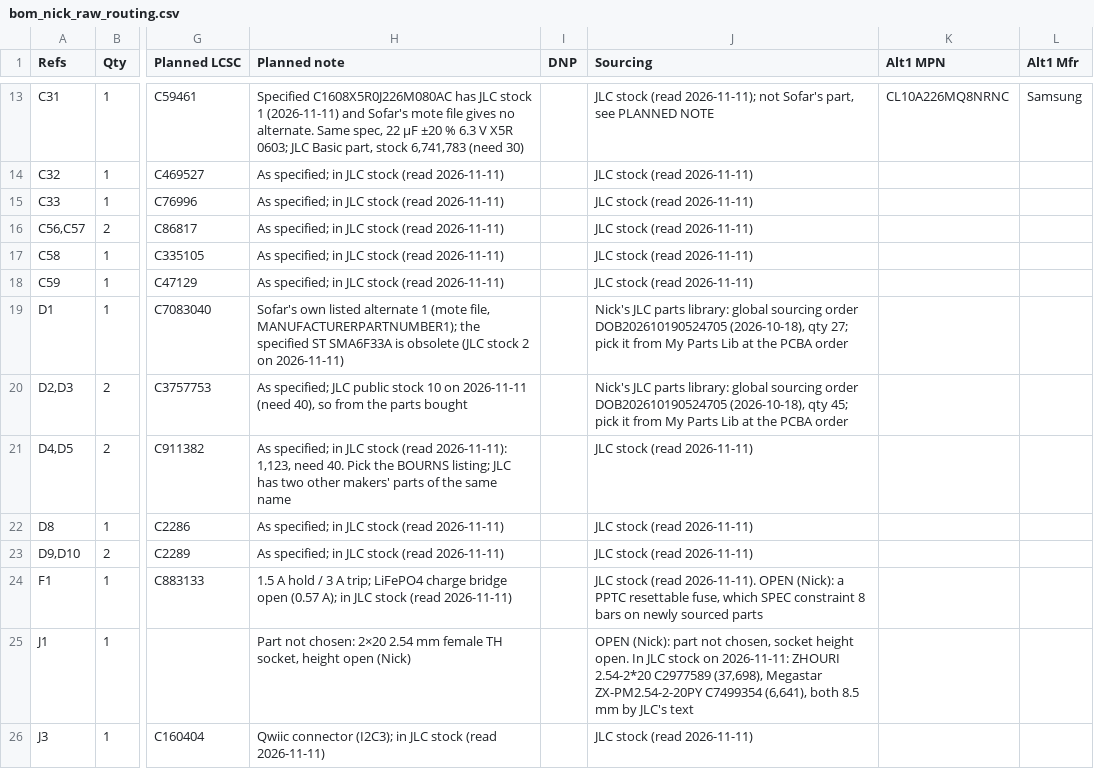
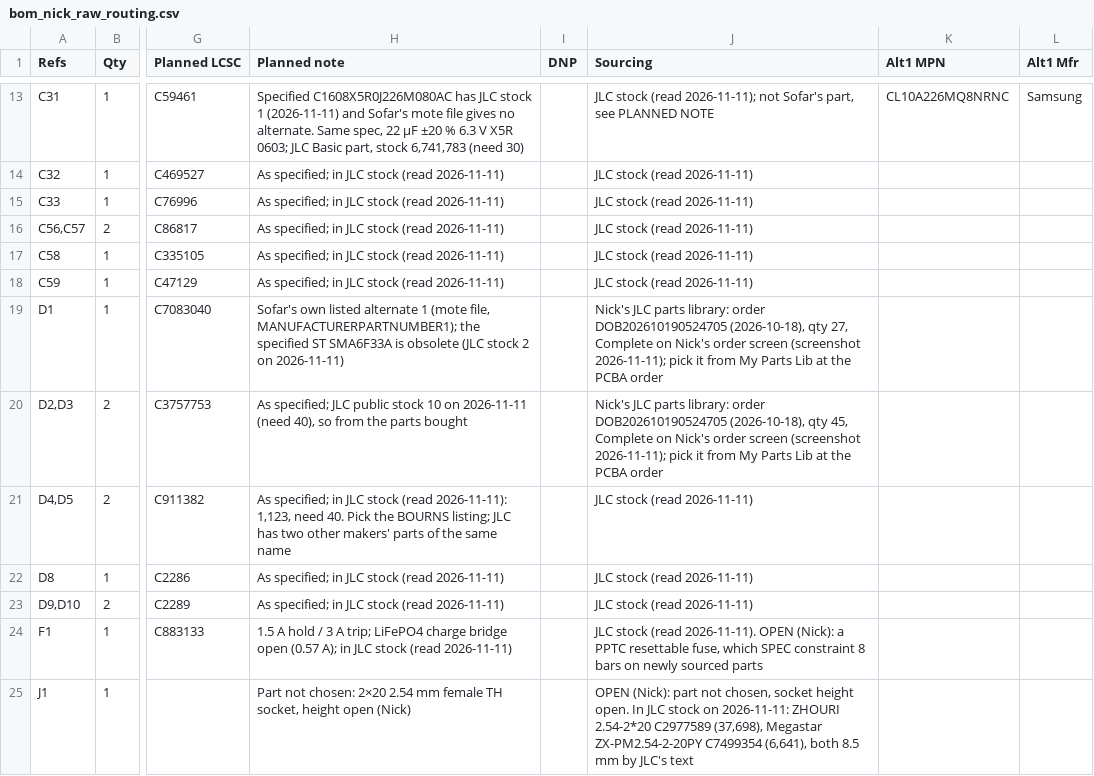
Before and after one commit to nickraymond/nereus_Pi_shield_ADIN2111, a CSV file: docs/design-review/bom_nick_raw_routing.csv, drawn as a sheet; only a part is shown, gaps mark what is left out; the shorter side is filled out with more unchanged rows; the diff covers the shown part only; the diff names each change by its address in the sheet, - before the commit and + after, or states it on an @@ line.

```diff
--- a/docs/design-review/bom_nick_raw_routing.csv
+++ b/docs/design-review/bom_nick_raw_routing.csv
-J19 (Sourcing): …parts library: global sourcing order DOB202610190524705 (2026-10-18), qty 27; pick it…
+J19 (Sourcing): …parts library: order DOB202610190524705 (2026-10-18), qty 27, Complete on Nick's order screen (screenshot 2026-11-11); pick it…
-J20 (Sourcing): …parts library: global sourcing order DOB202610190524705 (2026-10-18), qty 45; pick it…
+J20 (Sourcing): …parts library: order DOB202610190524705 (2026-10-18), qty 45, Complete on Nick's order screen (screenshot 2026-11-11); pick it…
```
Also changed, not shown: 15 edited cells elsewhere in this file, 12 other files.
